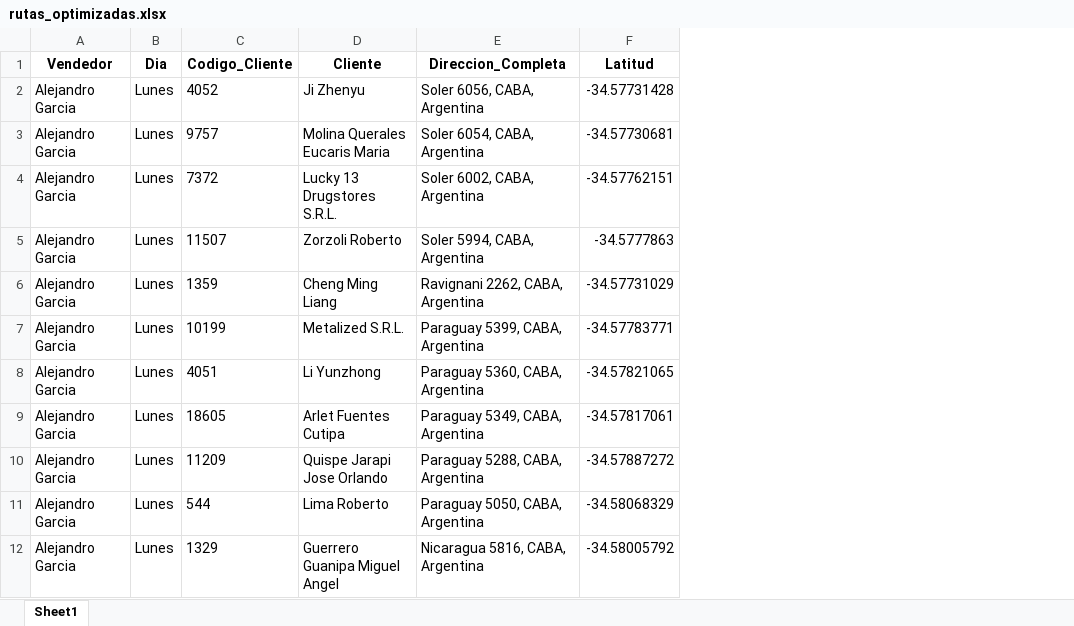
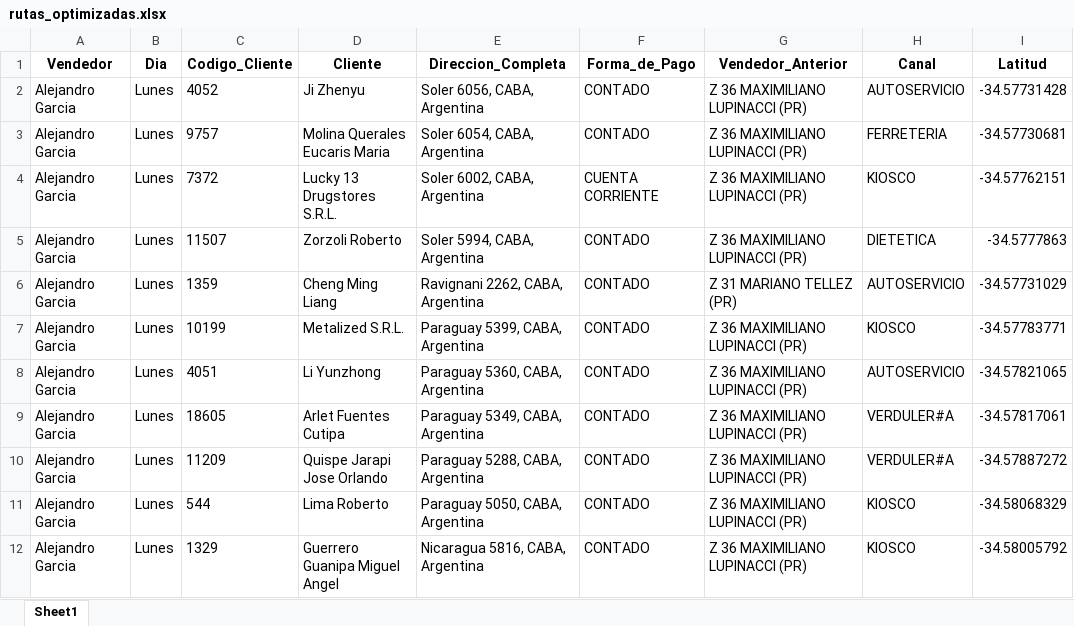
Before and after one commit to lababident/oks-visor, an Excel workbook: rutas_optimizadas.xlsx, sheet Sheet1, drawn as a sheet; only a part is shown; values as stored, in another font and other column widths than the file's, no borders; the diff names each change by its address in the sheet, - before the commit and + after, or states it on an @@ line.

Commit message:
Add files via upload

```diff
--- a/rutas_optimizadas.xlsx (sheet Sheet1)
+++ b/rutas_optimizadas.xlsx (sheet Sheet1)
+column F (Forma_de_Pago), rows 2-12: CONTADO | CONTADO | CUENTA CORRIENTE | CONTADO | CONTADO | CONTADO | CONTADO | CONTADO | CONTADO | CONTADO | CONTADO
+column G (Vendedor_Anterior), rows 2-12: Z 36 MAXIMILIANO LUPINACCI (PR) | Z 36 MAXIMILIANO LUPINACCI (PR) | Z 36 MAXIMILIANO LUPINACCI (PR) | Z 36 MAXIMILIANO LUPINACCI (PR) | Z 31 MARIANO TELLEZ (PR) | Z 36 MAXIMILIANO LUPINACCI (PR) | Z 36 MAXIMILIANO LUPINACCI (PR) | Z 36 MAXIMILIANO LUPINACCI (PR) | Z 36 MAXIMILIANO LUPINACCI (PR) | Z 36 MAXIMILIANO LUPINACCI (PR) | Z 36 MAXIMILIANO LUPINACCI (PR)
+column H (Canal), rows 2-12: AUTOSERVICIO | FERRETERIA | KIOSCO | DIETETICA | AUTOSERVICIO | KIOSCO | AUTOSERVICIO | VERDULER#A | VERDULER#A | KIOSCO | KIOSCO
```
